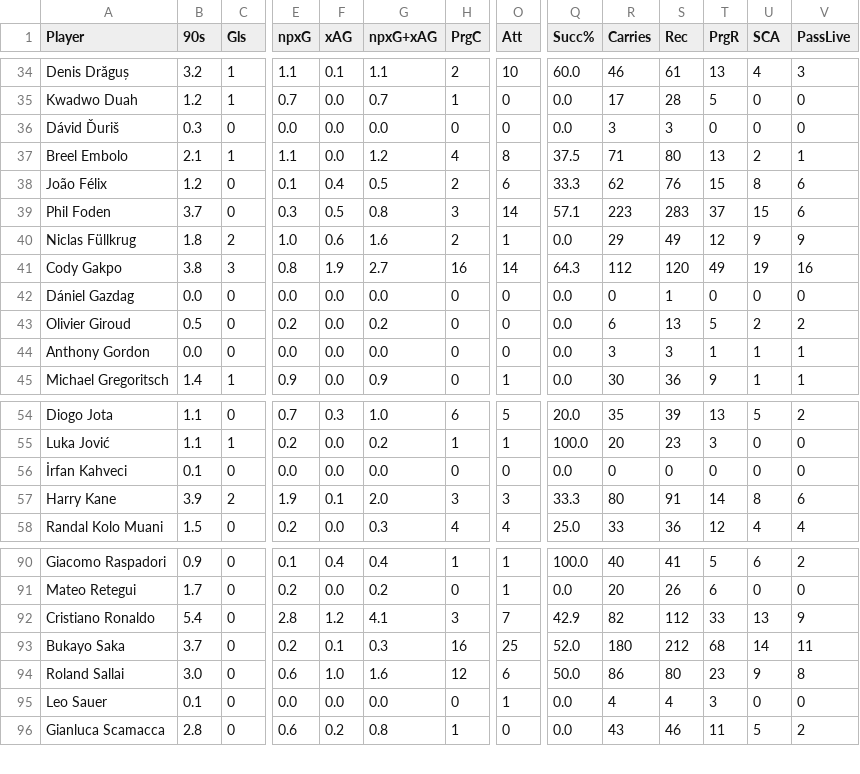
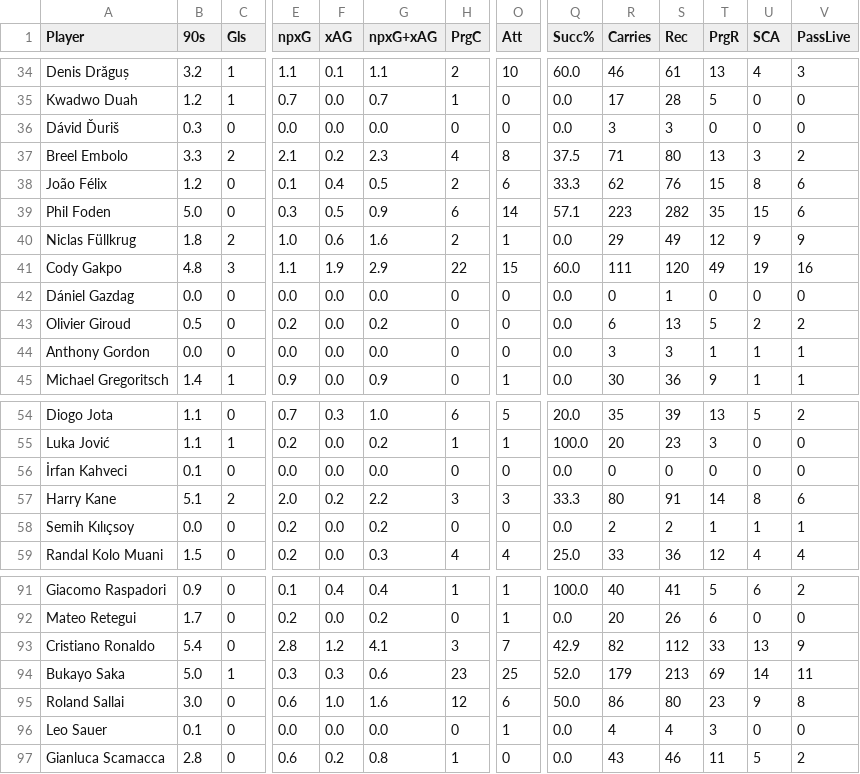
Before and after one commit to aashishops/Euros-Footistics, a CSV file: FInal_DF/df/fw_df.csv, drawn as a sheet; only a part is shown, gaps mark what is left out; addresses are those after the commit; rows hold the shown columns only; the diff covers the shown part only; the diff names each change by its address in the sheet, - before the commit and + after, or states it on an @@ line.

```diff
--- a/FInal_DF/df/fw_df.csv
+++ b/FInal_DF/df/fw_df.csv
-B37 (90s): 2.1
+B37 (90s): 3.3
-C37 (Gls): 1
+C37 (Gls): 2
-E37 (npxG): 1.1
+E37 (npxG): 2.1
-F37 (xAG): 0.0
+F37 (xAG): 0.2
-G37 (npxG+xAG): 1.2
+G37 (npxG+xAG): 2.3
-U37 (SCA): 2
+U37 (SCA): 3
-V37 (PassLive): 1
+V37 (PassLive): 2
-B39 (90s): 3.7
+B39 (90s): 5.0
-G39 (npxG+xAG): 0.8
+G39 (npxG+xAG): 0.9
-H39 (PrgC): 3
+H39 (PrgC): 6
-S39 (Rec): 283
+S39 (Rec): 282
-T39 (PrgR): 37
+T39 (PrgR): 35
-B41 (90s): 3.8
+B41 (90s): 4.8
-E41 (npxG): 0.8
+E41 (npxG): 1.1
-G41 (npxG+xAG): 2.7
+G41 (npxG+xAG): 2.9
-H41 (PrgC): 16
+H41 (PrgC): 22
-O41 (Att): 14
+O41 (Att): 15
-Q41 (Succ%): 64.3
+Q41 (Succ%): 60.0
-R41 (Carries): 112
+R41 (Carries): 111
-B57 (90s): 3.9
+B57 (90s): 5.1
-E57 (npxG): 1.9
+E57 (npxG): 2.0
-F57 (xAG): 0.1
+F57 (xAG): 0.2
-G57 (npxG+xAG): 2.0
+G57 (npxG+xAG): 2.2
+row 58: Semih Kılıçsoy | 0.0 | 0 | 0.2 | 0.0 | 0.2 | 0 | 0 | 0.0 | 2 | 2 | 1 | 1 | 1
-B94 (90s): 3.7
+B94 (90s): 5.0
-C94 (Gls): 0
+C94 (Gls): 1
-E94 (npxG): 0.2
+E94 (npxG): 0.3
-F94 (xAG): 0.1
+F94 (xAG): 0.3
-G94 (npxG+xAG): 0.3
+G94 (npxG+xAG): 0.6
-H94 (PrgC): 16
+H94 (PrgC): 23
-R94 (Carries): 180
+R94 (Carries): 179
-S94 (Rec): 212
+S94 (Rec): 213
-T94 (PrgR): 68
+T94 (PrgR): 69
```
Also changed, not shown: 44 edited cells elsewhere in this file, FInal_DF/df/df_df.csv, FInal_DF/df/mf_df.csv.
